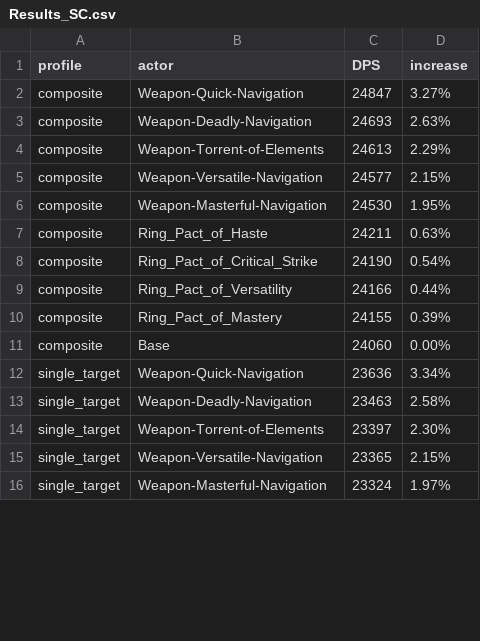
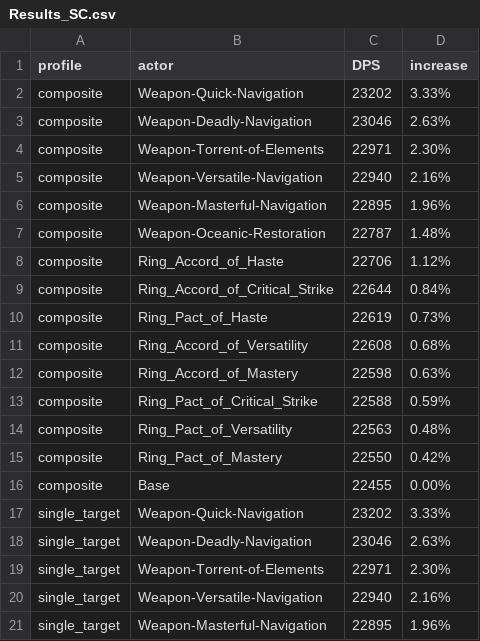
Before and after one commit to WarcraftPriests/bfa-shadow-priest, a CSV file: enchants/Results_SC.csv, drawn as a sheet; only a part is shown; the diff covers the shown part only.

```diff
--- a/enchants/Results_SC.csv
+++ b/enchants/Results_SC.csv
@@ -1,16 +1,21 @@
 profile,actor,DPS,increase,
-composite,Weapon-Quick-Navigation,24847,3.27%,
-composite,Weapon-Deadly-Navigation,24693,2.63%,
-composite,Weapon-Torrent-of-Elements,24613,2.29%,
-composite,Weapon-Versatile-Navigation,24577,2.15%,
-composite,Weapon-Masterful-Navigation,24530,1.95%,
-composite,Ring_Pact_of_Haste,24211,0.63%,
-composite,Ring_Pact_of_Critical_Strike,24190,0.54%,
-composite,Ring_Pact_of_Versatility,24166,0.44%,
-composite,Ring_Pact_of_Mastery,24155,0.39%,
-composite,Base,24060,0.00%,
-single_target,Weapon-Quick-Navigation,23636,3.34%,
-single_target,Weapon-Deadly-Navigation,23463,2.58%,
-single_target,Weapon-Torrent-of-Elements,23397,2.30%,
-single_target,Weapon-Versatile-Navigation,23365,2.15%,
-single_target,Weapon-Masterful-Navigation,23324,1.97%,
+composite,Weapon-Quick-Navigation,23202,3.33%,
+composite,Weapon-Deadly-Navigation,23046,2.63%,
+composite,Weapon-Torrent-of-Elements,22971,2.30%,
+composite,Weapon-Versatile-Navigation,22940,2.16%,
+composite,Weapon-Masterful-Navigation,22895,1.96%,
+composite,Weapon-Oceanic-Restoration,22787,1.48%,
+composite,Ring_Accord_of_Haste,22706,1.12%,
+composite,Ring_Accord_of_Critical_Strike,22644,0.84%,
+composite,Ring_Pact_of_Haste,22619,0.73%,
+composite,Ring_Accord_of_Versatility,22608,0.68%,
+composite,Ring_Accord_of_Mastery,22598,0.63%,
+composite,Ring_Pact_of_Critical_Strike,22588,0.59%,
+composite,Ring_Pact_of_Versatility,22563,0.48%,
+composite,Ring_Pact_of_Mastery,22550,0.42%,
+composite,Base,22455,0.00%,
+single_target,Weapon-Quick-Navigation,23202,3.33%,
+single_target,Weapon-Deadly-Navigation,23046,2.63%,
+single_target,Weapon-Torrent-of-Elements,22971,2.30%,
+single_target,Weapon-Versatile-Navigation,22940,2.16%,
+single_target,Weapon-Masterful-Navigation,22895,1.96%,
```
Also changed, not shown: 5 added rows and 9 edited cells elsewhere in this file, enchants/Results_AS.csv, 53 other files.
